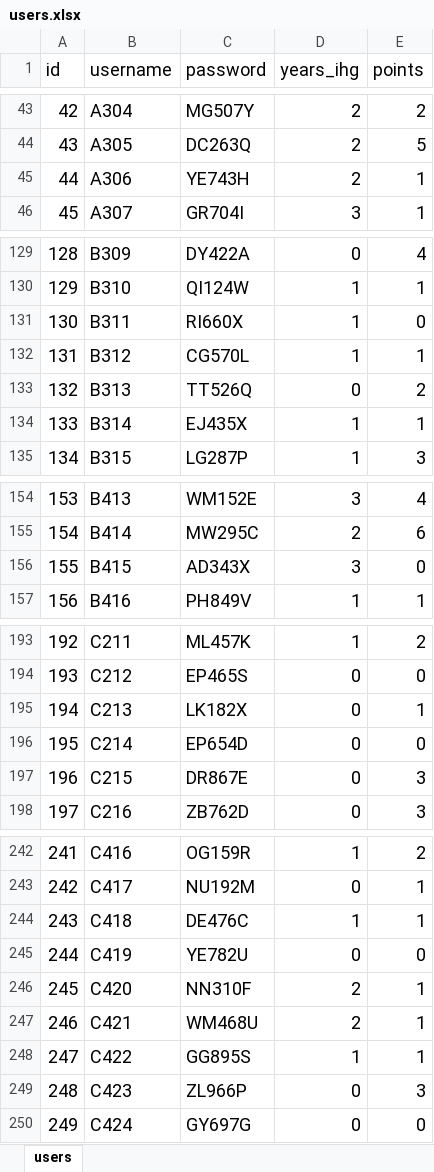
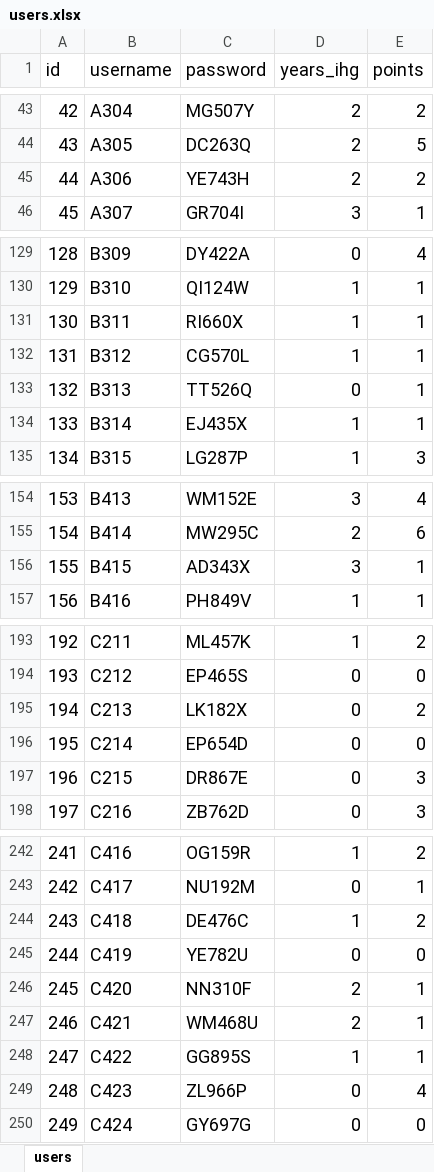
Before and after one commit to glennljs/eusoff, an Excel workbook: database/seeds/users.xlsx, sheet users, drawn as a sheet; only a part is shown, gaps mark what is left out; values as stored, in another font and other column widths than the file's, no borders; the diff covers the shown part only; the diff names each change by its address in the sheet, - before the commit and + after, or states it on an @@ line.

Commit message:
updated users

```diff
--- a/database/seeds/users.xlsx (sheet users)
+++ b/database/seeds/users.xlsx (sheet users)
-E45 (points): 1
+E45 (points): 2
-E131 (points): 0
+E131 (points): 1
-E133 (points): 2
+E133 (points): 1
-E156 (points): 0
+E156 (points): 1
-E195 (points): 1
+E195 (points): 2
-E244 (points): 1
+E244 (points): 2
-E249 (points): 3
+E249 (points): 4
```
Also changed, not shown: 2 edited cells elsewhere in this sheet, 1 other file.
